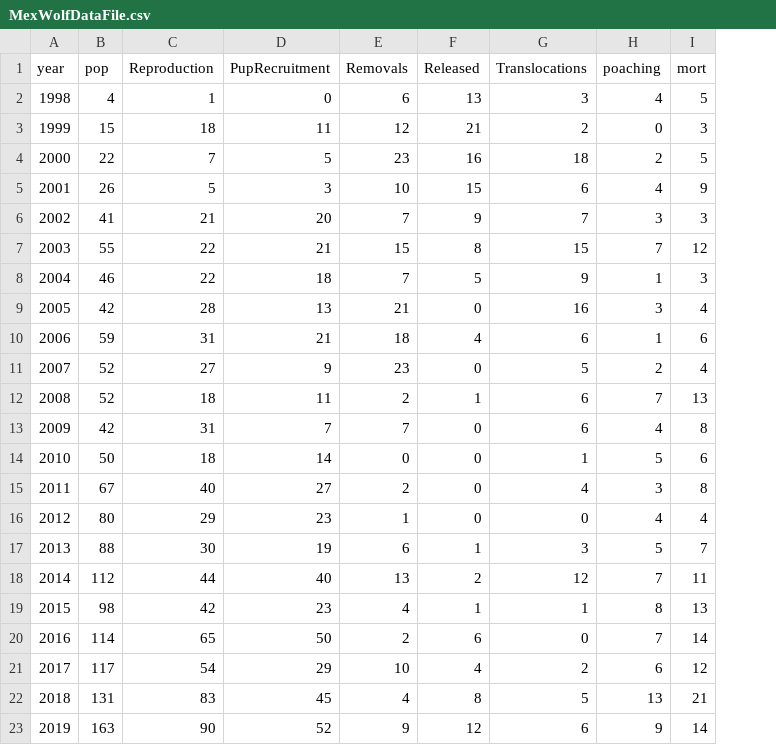
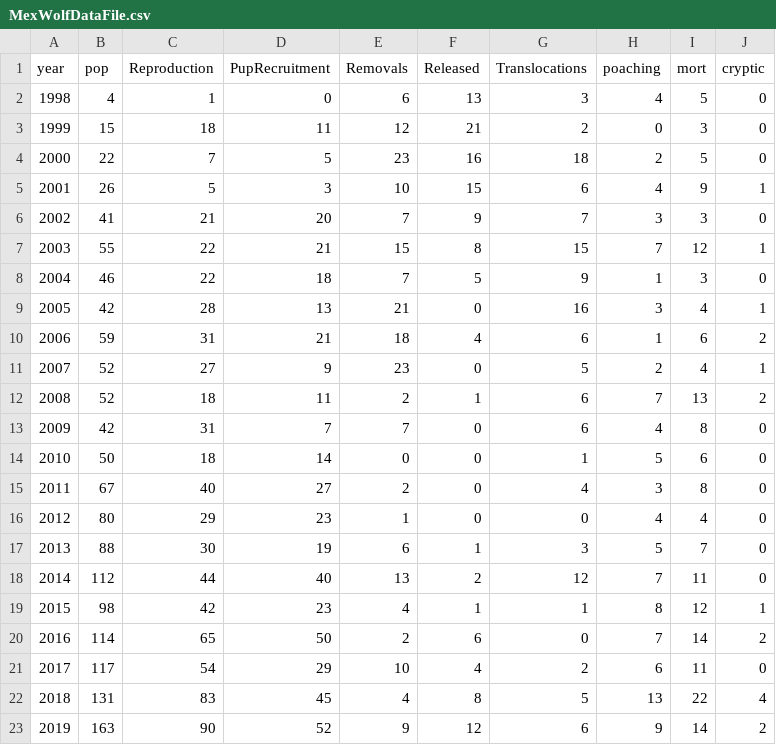
Before and after one commit to AmyJDavis/Mexican_wolf_pop_model, a CSV file: MexWolfDataFile.csv, drawn as a sheet; the diff names each change by its address in the sheet, - before the commit and + after, or states it on an @@ line.

Commit message:
Update app and data file

```diff
--- a/MexWolfDataFile.csv
+++ b/MexWolfDataFile.csv
+column J (cryptic), rows 2-23: 0 | 0 | 0 | 1 | 0 | 1 | 0 | 1 | 2 | 1 | 2 | 0 | 0 | 0 | 0 | 0 | 0 | 1 | 2 | 0 | 4 | 2
-I19 (mort): 13
+I19 (mort): 12
-I21 (mort): 12
+I21 (mort): 11
-I22 (mort): 21
+I22 (mort): 22
```
Also changed, not shown: 1 other file.
